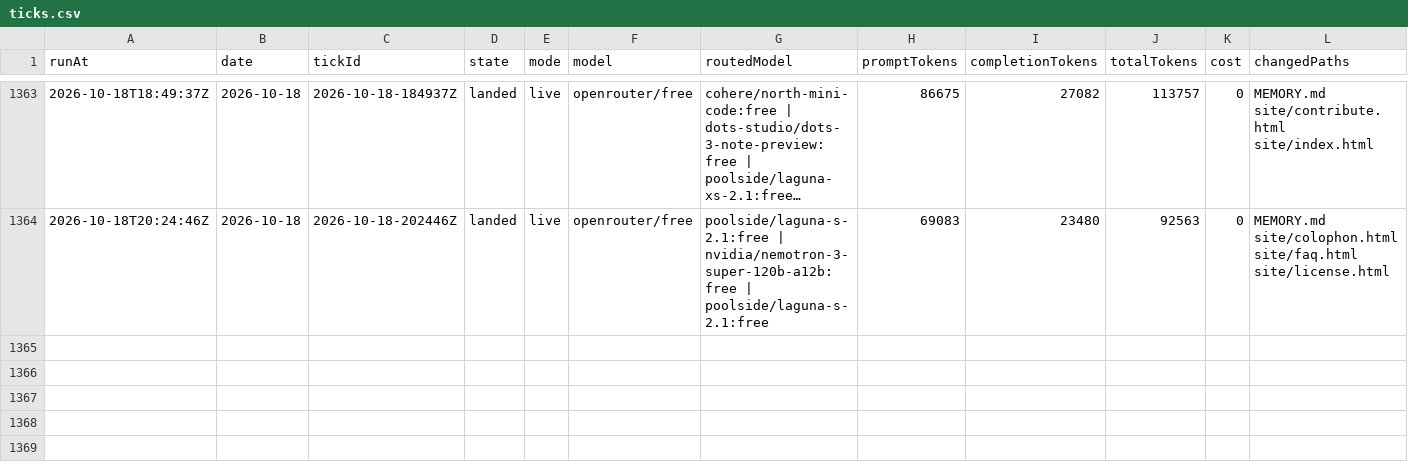
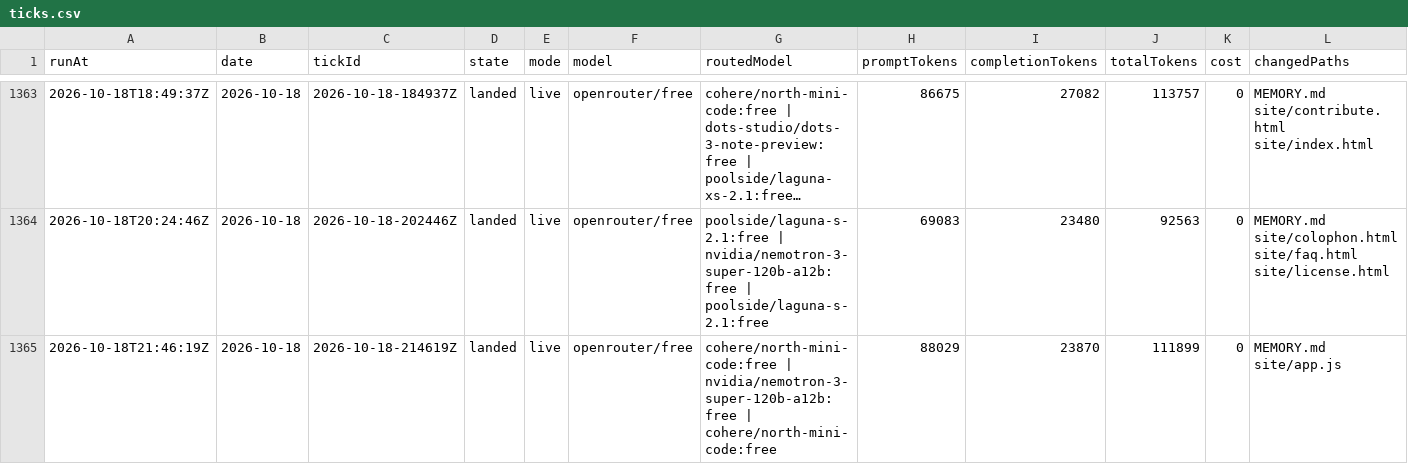
Before and after one commit to s04/momento, a CSV file: data/gold/ticks.csv, drawn as a sheet; only a part is shown, gaps mark what is left out; long unchanged cells end in …; rows hold the shown columns only; the diff names each change by its address in the sheet, - before the commit and + after, or states it on an @@ line.

```diff
--- a/data/gold/ticks.csv
+++ b/data/gold/ticks.csv
+row 1365: 2026-10-18T21:46:19Z | 2026-10-18 | 2026-10-18-214619Z | landed | live | openrouter/free | cohere/north-mini-code:free | nvidia/nemotron-3-super-120b-a12b:free | cohere/north-mini-code:free | 88029 | 23870 | 111899 | 0 | MEMORY.md site/app.js
```
Also changed, not shown: 8 other files.
